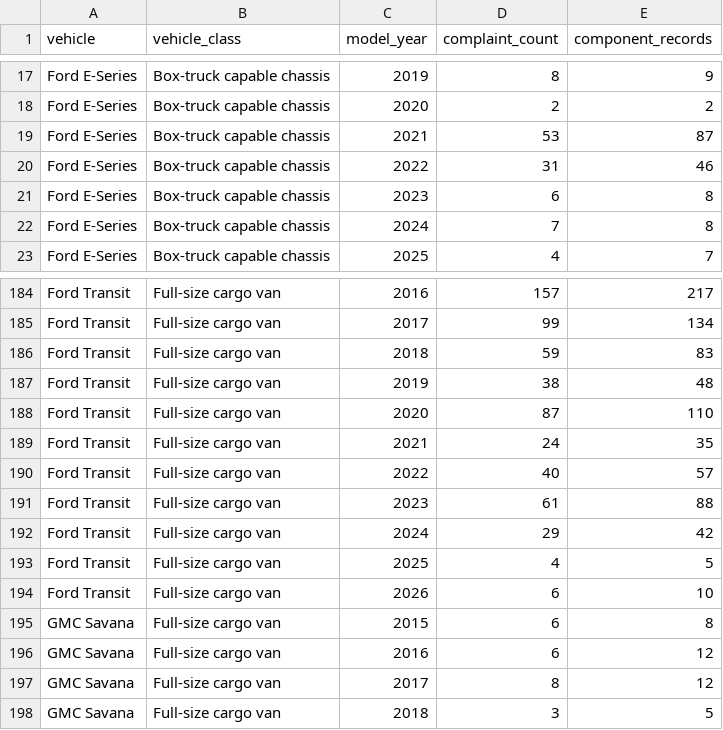
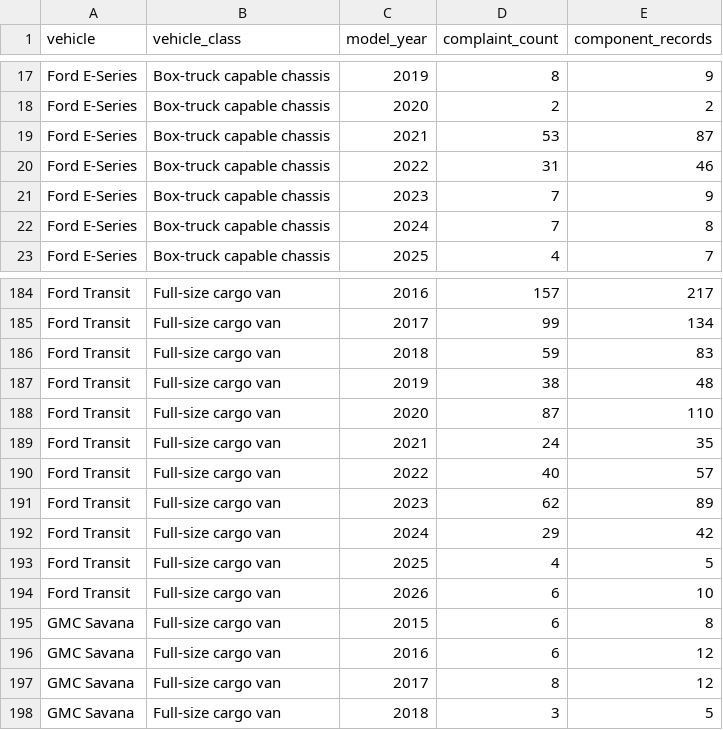
Before and after one commit to vmtl/fleetiq, a CSV file: data/summary.csv, drawn as a sheet; only a part is shown, gaps mark what is left out.

```diff
--- a/data/summary.csv
+++ b/data/summary.csv
@@ -20,3 +20,3 @@ Ford E-Series,Box-truck capable chassis,2021,53,87
 Ford E-Series,Box-truck capable chassis,2022,31,46
-Ford E-Series,Box-truck capable chassis,2023,6,8
+Ford E-Series,Box-truck capable chassis,2023,7,9
 Ford E-Series,Box-truck capable chassis,2024,7,8
@@ -190,3 +190,3 @@ Ford Transit,Full-size cargo van,2021,24,35
 Ford Transit,Full-size cargo van,2022,40,57
-Ford Transit,Full-size cargo van,2023,61,88
+Ford Transit,Full-size cargo van,2023,62,89
 Ford Transit,Full-size cargo van,2024,29,42
```
Also changed, not shown: data/model_inventory.csv, data/problem_summary.csv, 5 other files.
